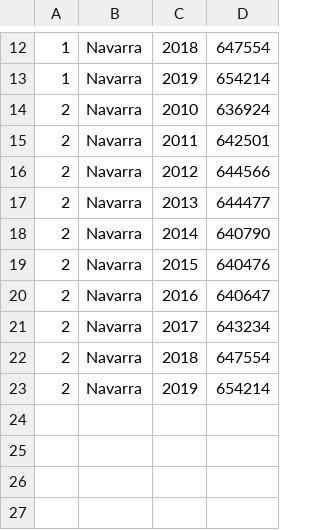
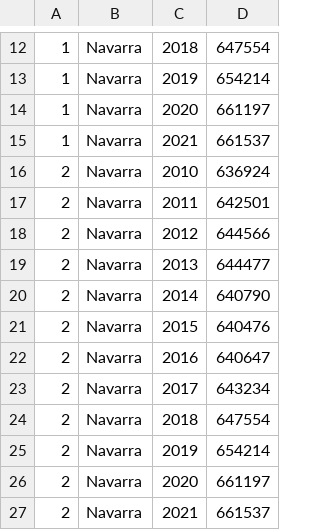
Before and after one commit to civio/presupuesto-navarra, a CSV file: data/poblacion.csv, drawn as a sheet; only a part is shown, gaps mark what is left out.

```diff
--- a/data/poblacion.csv
+++ b/data/poblacion.csv
@@ -13,2 +13,4 @@
 1,Navarra,2019,654214
+1,Navarra,2020,661197
+1,Navarra,2021,661537
 2,Navarra,2010,636924
@@ -23 +25,3 @@
 2,Navarra,2019,654214
+2,Navarra,2020,661197
+2,Navarra,2021,661537
```
Also changed, not shown: data/inflacion.csv.
